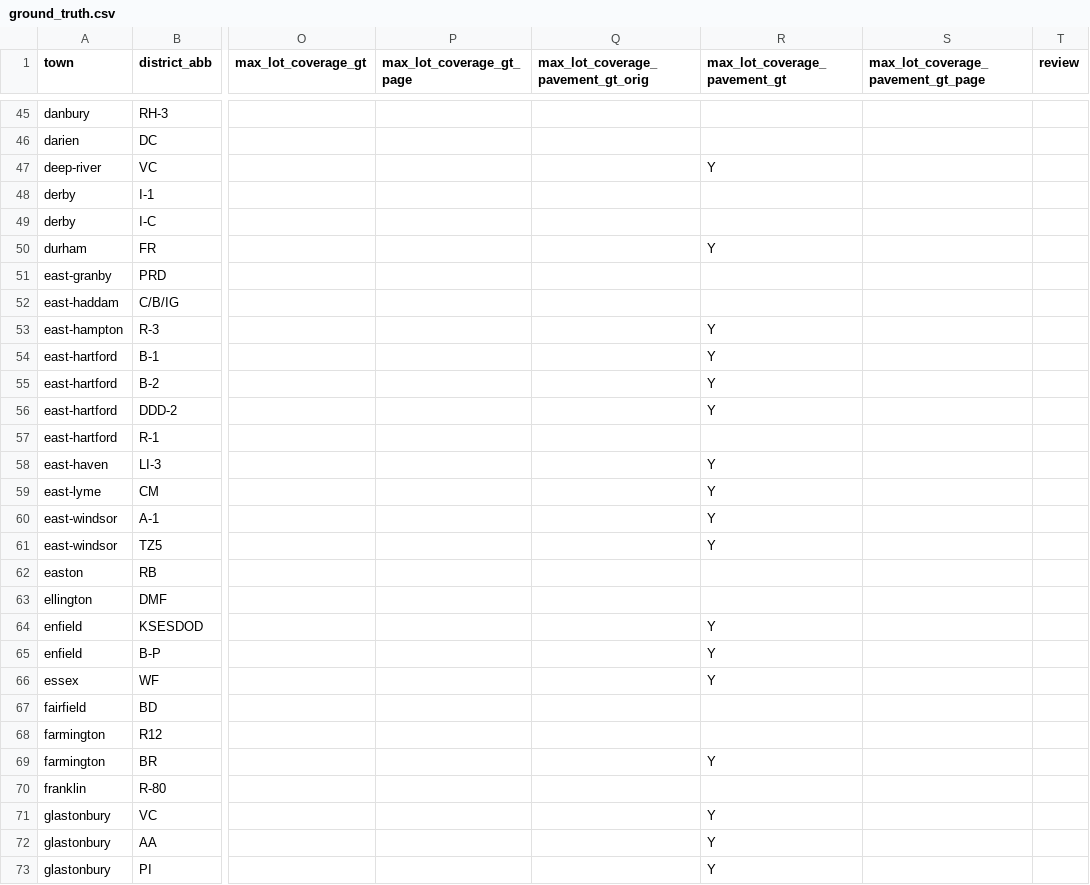
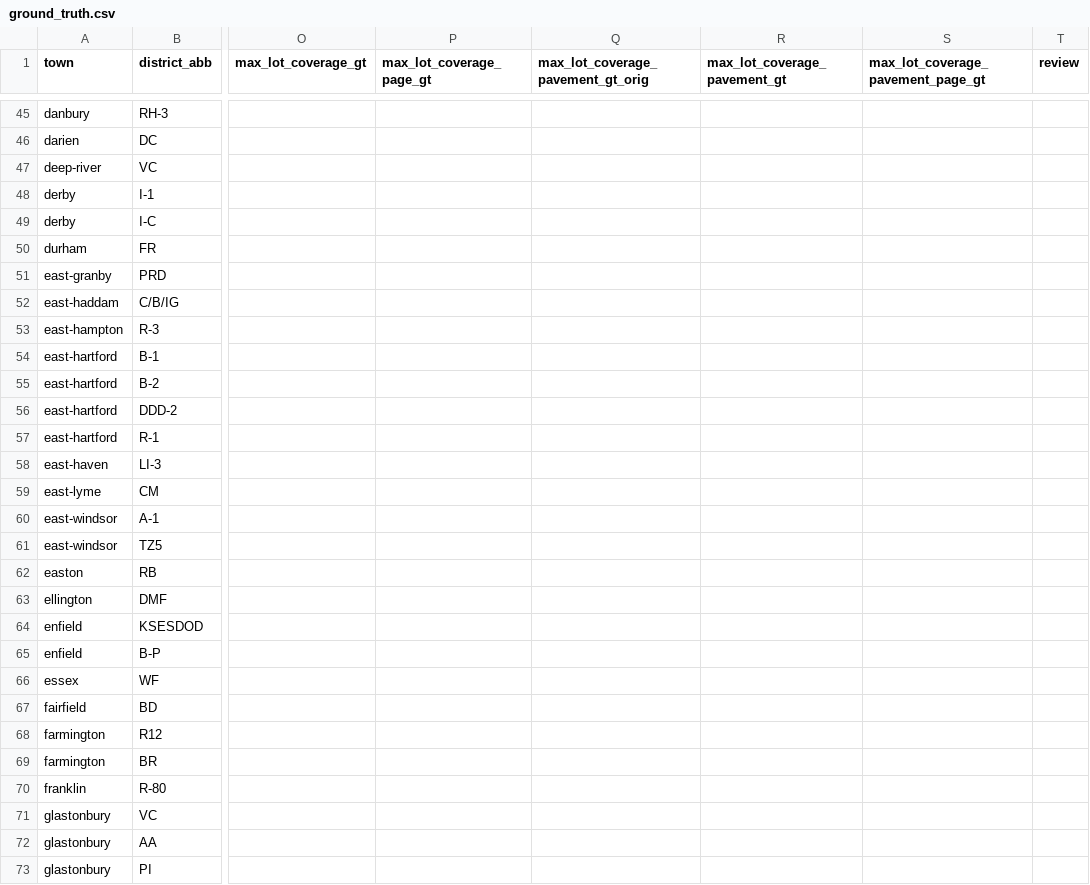
Before and after one commit to National-Zoning-Atlas/zoning-gpt, a CSV file: data/ground_truth.csv, drawn as a sheet; only a part is shown, gaps mark what is left out; the diff covers the shown part only; the diff names each change by its address in the sheet, - before the commit and + after, or states it on an @@ line.

```diff
--- a/data/ground_truth.csv
+++ b/data/ground_truth.csv
-P1: max_lot_coverage_gt_page
+P1: max_lot_coverage_page_gt
-S1: max_lot_coverage_pavement_gt_page
+S1: max_lot_coverage_pavement_page_gt
-R47 (max_lot_coverage_pavement_gt): Y
+R47 (max_lot_coverage_pavement_gt): (empty)
-R50 (max_lot_coverage_pavement_gt): Y
+R50 (max_lot_coverage_pavement_gt): (empty)
-R53:R56 (max_lot_coverage_pavement_gt): Y
+R53:R56 (max_lot_coverage_pavement_gt): (empty)
-R58:R61 (max_lot_coverage_pavement_gt): Y
+R58:R61 (max_lot_coverage_pavement_gt): (empty)
-R64:R66 (max_lot_coverage_pavement_gt): Y
+R64:R66 (max_lot_coverage_pavement_gt): (empty)
-R69 (max_lot_coverage_pavement_gt): Y
+R69 (max_lot_coverage_pavement_gt): (empty)
-R71:R73 (max_lot_coverage_pavement_gt): Y
+R71:R73 (max_lot_coverage_pavement_gt): (empty)
```
Also changed, not shown: 85 edited cells elsewhere in this file, 2 other files.
